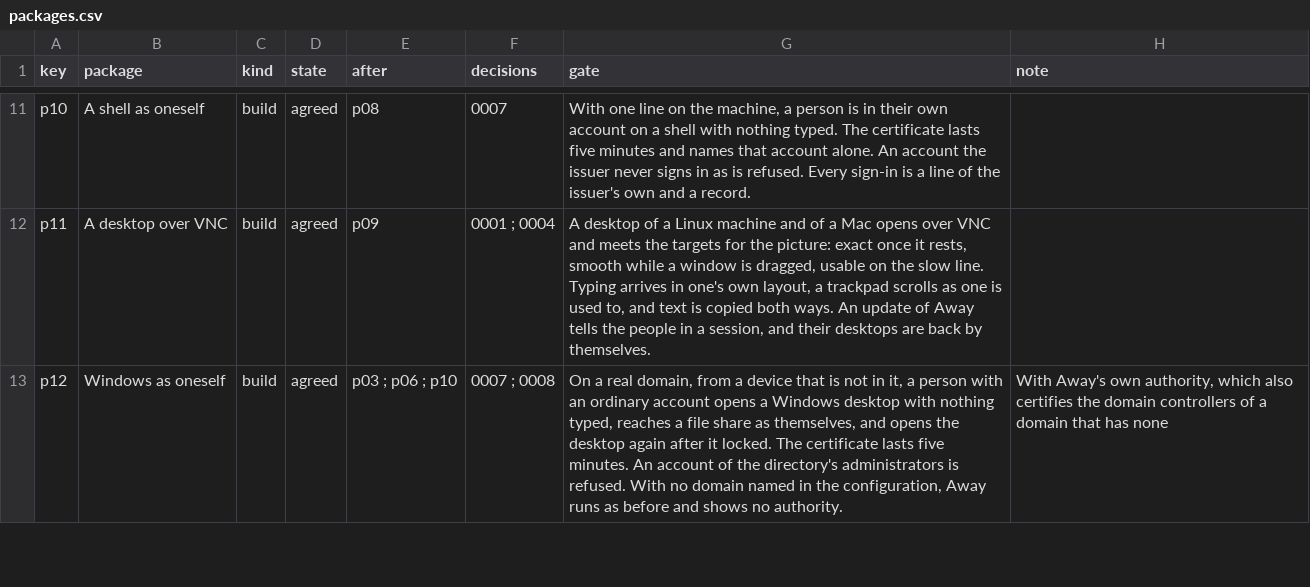
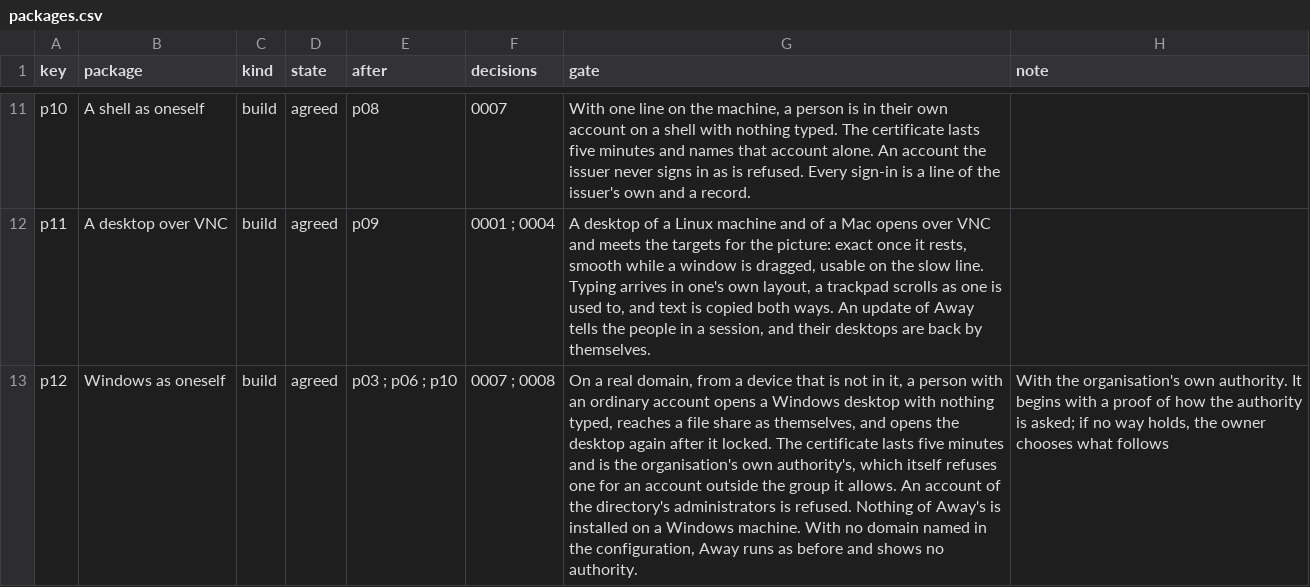
Before and after one commit to nalet/away, a CSV file: spec/plan/packages.csv, drawn as a sheet; only a part is shown, gaps mark what is left out; the diff covers the shown part only; the diff names each change by its address in the sheet, - before the commit and + after, or states it on an @@ line.

Commit message:
The organisation's own authority is proven and built first, and Away's own after it
On the owner's word, package 3 proves the Windows sign-in with a certificate
of the domain's own authority, package 12 builds signing in as oneself with
that authority, and package 13 adds Away's own authority for a domain that
has none. Package 3 is begun.

```diff
--- a/spec/plan/packages.csv
+++ b/spec/plan/packages.csv
-G13 (gate): …lasts five minutes. An account of the directory's administrators is refused. With no…
+G13 (gate): …lasts five minutes and is the organisation's own authority's, which itself refuses one for an account outside the group it allows. An account of the directory's administrators is refused. Nothing of Away's is installed on a Windows machine. With no…
-H13 (note): With Away's own authority, which also certifies the domain controllers of a domain that has none
+H13 (note): With the organisation's own authority. It begins with a proof of how the authority is asked; if no way holds, the owner chooses what follows
```
Also changed, not shown: 6 edited cells elsewhere in this file, spec/plan/delivers.csv, 6 other files.
